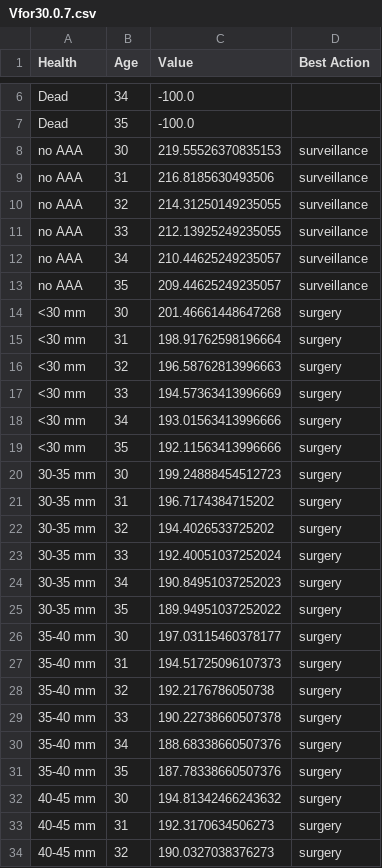
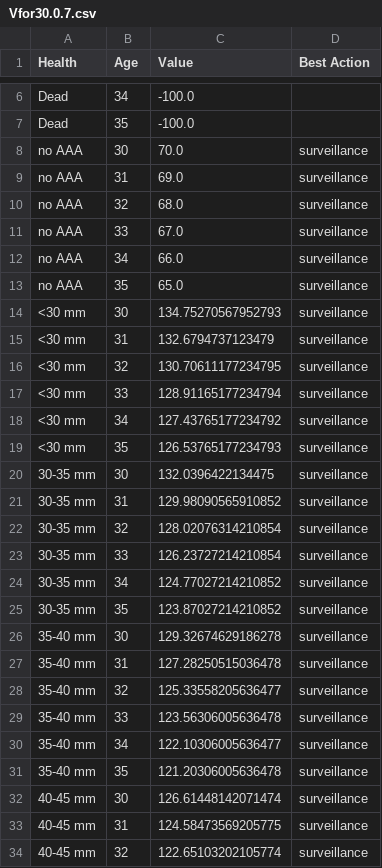
Before and after one commit to seanvsmith1901/CS470Projects, a CSV file: MDP/Vfor30.0.7.csv, drawn as a sheet; only a part is shown, gaps mark what is left out; the diff covers the shown part only.

```diff
--- a/MDP/Vfor30.0.7.csv
+++ b/MDP/Vfor30.0.7.csv
@@ -7,28 +7,28 @@ Dead,34,-100.0,
 Dead,35,-100.0,
-no AAA,30,219.55526370835153,surveillance
-no AAA,31,216.8185630493506,surveillance
-no AAA,32,214.31250149235055,surveillance
-no AAA,33,212.13925249235055,surveillance
-no AAA,34,210.44625249235057,surveillance
-no AAA,35,209.44625249235057,surveillance
-<30 mm,30,201.46661448647268,surgery
-<30 mm,31,198.91762598196664,surgery
-<30 mm,32,196.58762813996663,surgery
-<30 mm,33,194.57363413996669,surgery
-<30 mm,34,193.01563413996666,surgery
-<30 mm,35,192.11563413996666,surgery
-30-35 mm,30,199.24888454512723,surgery
-30-35 mm,31,196.7174384715202,surgery
-30-35 mm,32,194.4026533725202,surgery
-30-35 mm,33,192.40051037252024,surgery
-30-35 mm,34,190.84951037252023,surgery
-30-35 mm,35,189.94951037252022,surgery
-35-40 mm,30,197.03115460378177,surgery
-35-40 mm,31,194.51725096107373,surgery
-35-40 mm,32,192.2176786050738,surgery
-35-40 mm,33,190.22738660507378,surgery
-35-40 mm,34,188.68338660507376,surgery
-35-40 mm,35,187.78338660507376,surgery
-40-45 mm,30,194.81342466243632,surgery
-40-45 mm,31,192.3170634506273,surgery
-40-45 mm,32,190.0327038376273,surgery
+no AAA,30,70.0,surveillance
+no AAA,31,69.0,surveillance
+no AAA,32,68.0,surveillance
+no AAA,33,67.0,surveillance
+no AAA,34,66.0,surveillance
+no AAA,35,65.0,surveillance
+<30 mm,30,134.75270567952793,surveillance
+<30 mm,31,132.6794737123479,surveillance
+<30 mm,32,130.70611177234795,surveillance
+<30 mm,33,128.91165177234794,surveillance
+<30 mm,34,127.43765177234792,surveillance
+<30 mm,35,126.53765177234793,surveillance
+30-35 mm,30,132.0396422134475,surveillance
+30-35 mm,31,129.98090565910852,surveillance
+30-35 mm,32,128.02076314210854,surveillance
+30-35 mm,33,126.23727214210854,surveillance
+30-35 mm,34,124.77027214210852,surveillance
+30-35 mm,35,123.87027214210852,surveillance
+35-40 mm,30,129.32674629186278,surveillance
+35-40 mm,31,127.28250515036478,surveillance
+35-40 mm,32,125.33558205636477,surveillance
+35-40 mm,33,123.56306005636478,surveillance
+35-40 mm,34,122.10306005636477,surveillance
+35-40 mm,35,121.20306005636478,surveillance
+40-45 mm,30,126.61448142071474,surveillance
+40-45 mm,31,124.58473569205775,surveillance
+40-45 mm,32,122.65103202105774,surveillance
```
Also changed, not shown: 102 edited cells elsewhere in this file, MDP/Vfor30.0.9.csv, MDP/Vfor60.0.7.csv, 2 other files.
